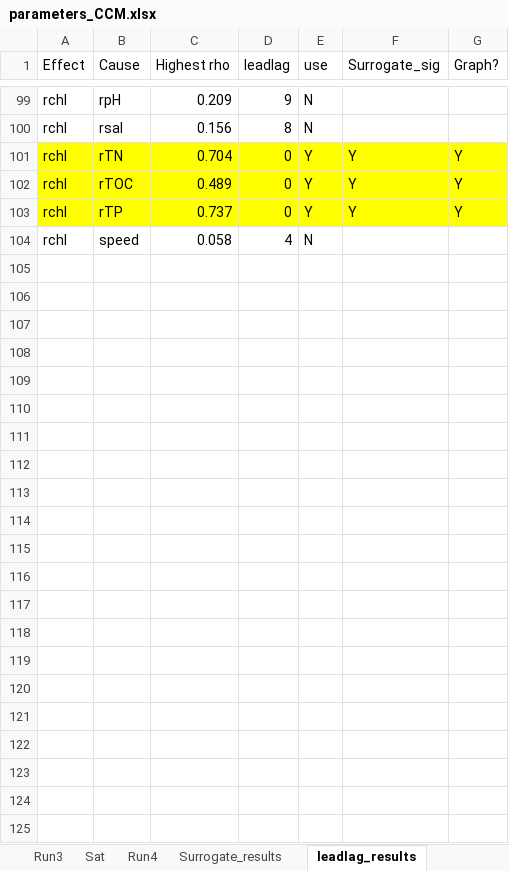
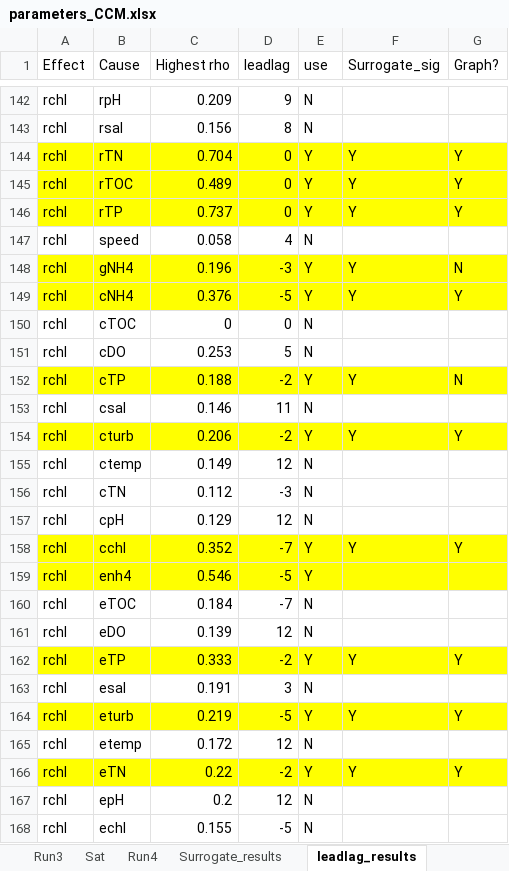
Before and after one commit to jrode010/Algal_blooms, an Excel workbook: parameters_CCM.xlsx, sheet leadlag_results, drawn as a sheet; only a part is shown, gaps mark what is left out; values as stored, in another font and other column widths than the file's, no borders; the diff covers the shown part only; the diff names each change by its address in the sheet, - before the commit and + after, or states it on an @@ line.

```diff
--- a/parameters_CCM.xlsx (sheet leadlag_results)
+++ b/parameters_CCM.xlsx (sheet leadlag_results)
+row 148: rchl | gNH4 | 0.196 | -3 | Y | Y | N
+row 149: rchl | cNH4 | 0.376 | -5 | Y | Y | Y
+row 150: rchl | cTOC | 0 | 0 | N
+row 151: rchl | cDO | 0.253 | 5 | N
+row 152: rchl | cTP | 0.188 | -2 | Y | Y | N
+row 153: rchl | csal | 0.146 | 11 | N
+row 154: rchl | cturb | 0.206 | -2 | Y | Y | Y
+row 155: rchl | ctemp | 0.149 | 12 | N
+row 156: rchl | cTN | 0.112 | -3 | N
+row 157: rchl | cpH | 0.129 | 12 | N
+row 158: rchl | cchl | 0.352 | -7 | Y | Y | Y
+row 159: rchl | enh4 | 0.546 | -5 | Y
+row 160: rchl | eTOC | 0.184 | -7 | N
+row 161: rchl | eDO | 0.139 | 12 | N
+row 162: rchl | eTP | 0.333 | -2 | Y | Y | Y
+row 163: rchl | esal | 0.191 | 3 | N
+row 164: rchl | eturb | 0.219 | -5 | Y | Y | Y
+row 165: rchl | etemp | 0.172 | 12 | N
+row 166: rchl | eTN | 0.22 | -2 | Y | Y | Y
+row 167: rchl | epH | 0.2 | 12 | N
+row 168: rchl | echl | 0.155 | -5 | N
```
Also changed, not shown: 43 added rows elsewhere in this sheet, sheet Run4, 11 other files.
